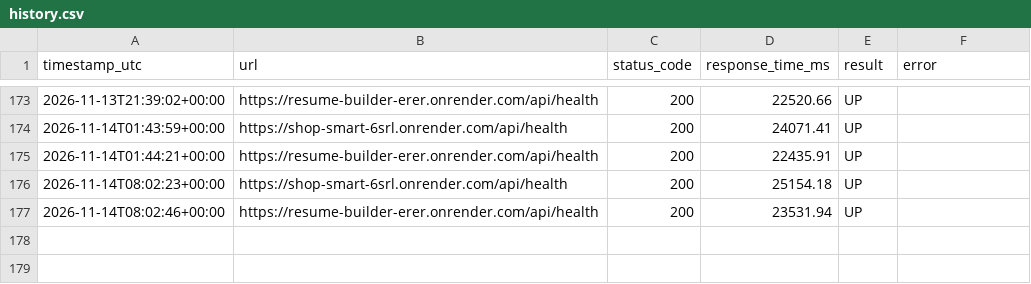
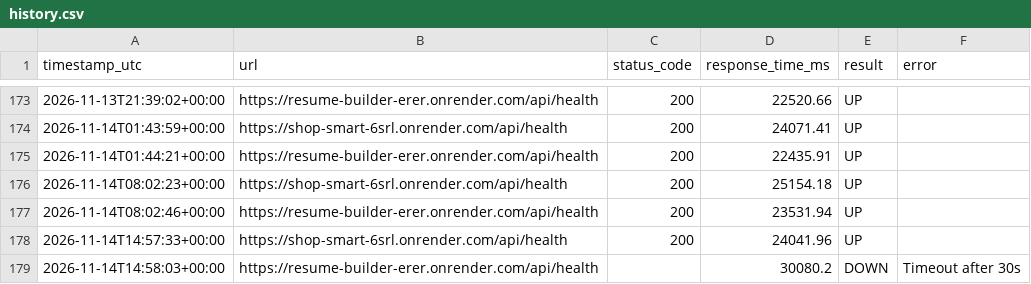
Before and after one commit to visheshrao17/url-monitor-github-pages, a CSV file: history.csv, drawn as a sheet; only a part is shown, gaps mark what is left out.

```diff
--- a/history.csv
+++ b/history.csv
@@ -177 +177,3 @@ timestamp_utc,url,status_code,response_time_ms,result,error
 2026-11-14T08:02:46+00:00,https://resume-builder-erer.onrender.com/api/health,200,23531.94,UP,
+2026-11-14T14:57:33+00:00,https://shop-smart-6srl.onrender.com/api/health,200,24041.96,UP,
+2026-11-14T14:58:03+00:00,https://resume-builder-erer.onrender.com/api/health,,30080.2,DOWN,Timeout after 30s
```
